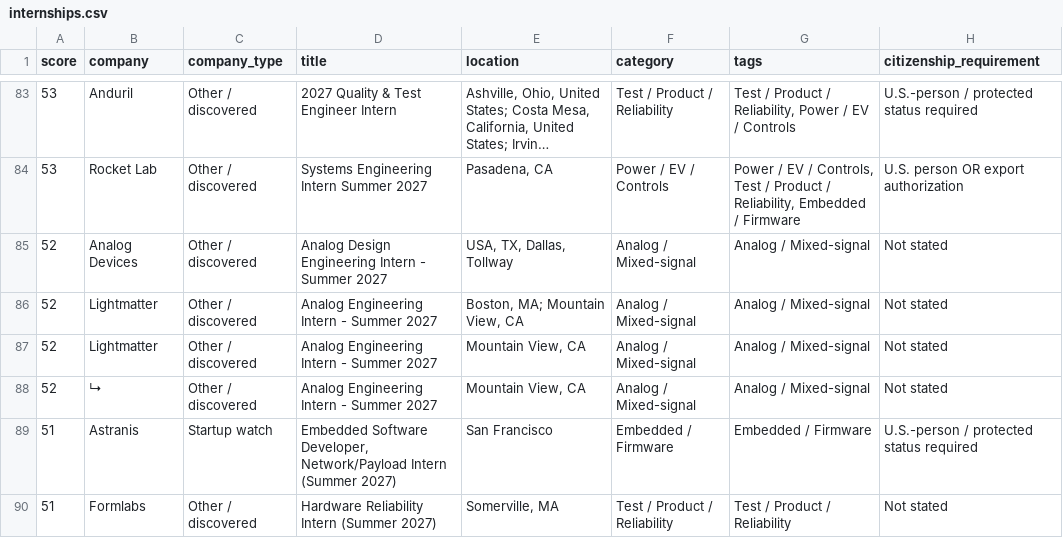
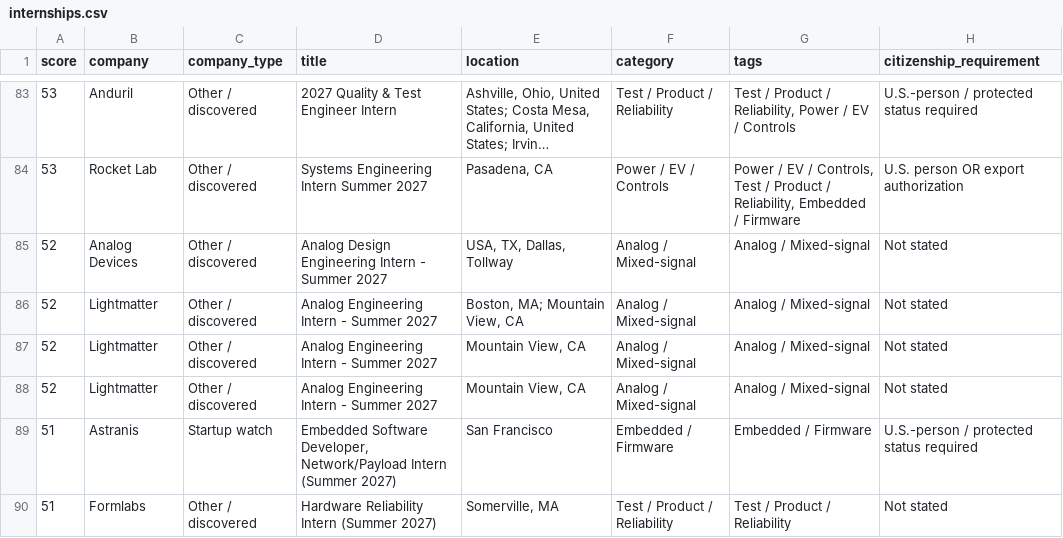
Before and after one commit to PolPichittanarak/summer-2027-ee-internship-radar, a CSV file: docs/internships.csv, drawn as a sheet; only a part is shown, gaps mark what is left out; long unchanged cells end in …; the diff names each change by its address in the sheet, - before the commit and + after, or states it on an @@ line.

```diff
--- a/docs/internships.csv
+++ b/docs/internships.csv
-B88 (company): ↳
+B88 (company): Lightmatter
```
Also changed, not shown: 5 other files.
